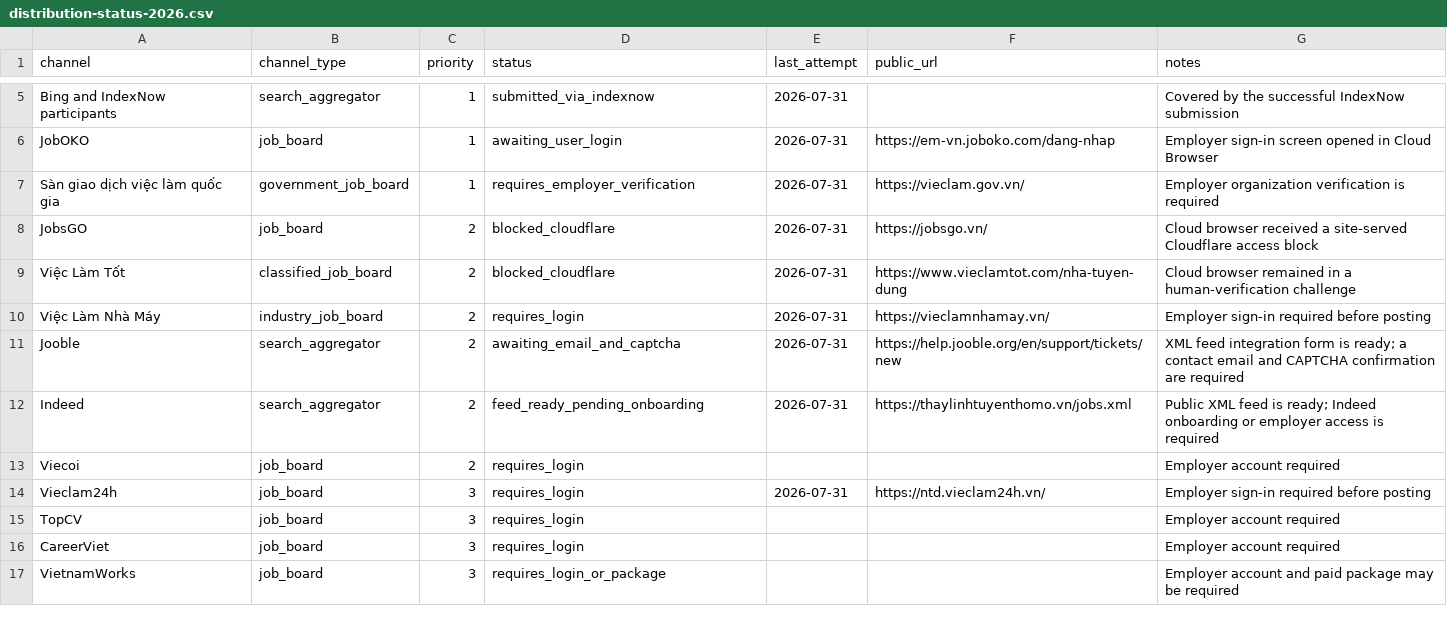
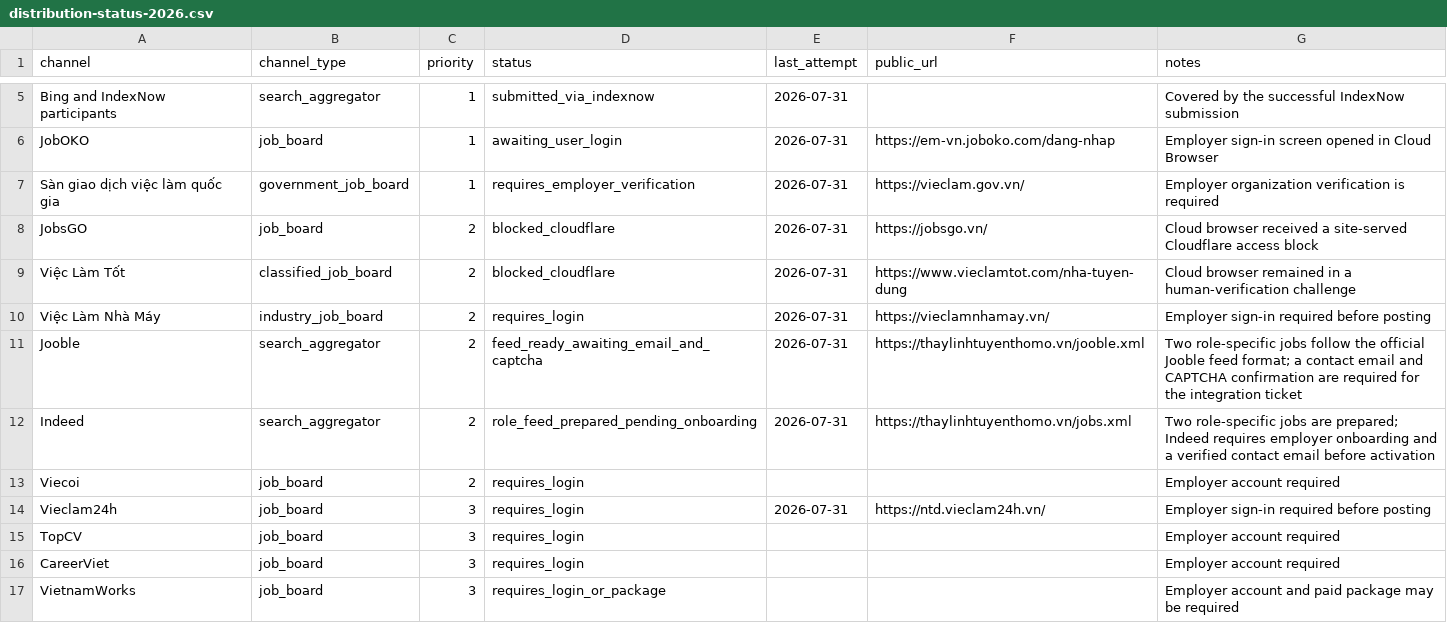
Before and after one commit to nguyenlinhns-arch/cong-nhan-cac-tinh, a CSV file: operations/distribution-status-2026.csv, drawn as a sheet; only a part is shown, gaps mark what is left out.

Commit message:
Tách hai tin việc làm và bổ sung feed Jooble

```diff
--- a/operations/distribution-status-2026.csv
+++ b/operations/distribution-status-2026.csv
@@ -10,4 +10,4 @@ Việc Làm Tốt,classified_job_board,2,blocked_cloudflare,2026-07-31,https://w
 Việc Làm Nhà Máy,industry_job_board,2,requires_login,2026-07-31,https://vieclamnhamay.vn/,Employer sign-in required before posting
-Jooble,search_aggregator,2,awaiting_email_and_captcha,2026-07-31,https://help.jooble.org/en/support/tickets/new,XML feed integration form is ready; a contact email and CAPTCHA confirmation are required
-Indeed,search_aggregator,2,feed_ready_pending_onboarding,2026-07-31,https://thaylinhtuyenthomo.vn/jobs.xml,Public XML feed is ready; Indeed onboarding or employer access is required
+Jooble,search_aggregator,2,feed_ready_awaiting_email_and_captcha,2026-07-31,https://thaylinhtuyenthomo.vn/jooble.xml,Two role-specific jobs follow the official Jooble feed format; a contact email and CAPTCHA confirmation are required for the integration ticket
+Indeed,search_aggregator,2,role_feed_prepared_pending_onboarding,2026-07-31,https://thaylinhtuyenthomo.vn/jobs.xml,Two role-specific jobs are prepared; Indeed requires employer onboarding and a verified contact email before activation
 Viecoi,job_board,2,requires_login,,,Employer account required
```
Also changed, not shown: 15 other files.
